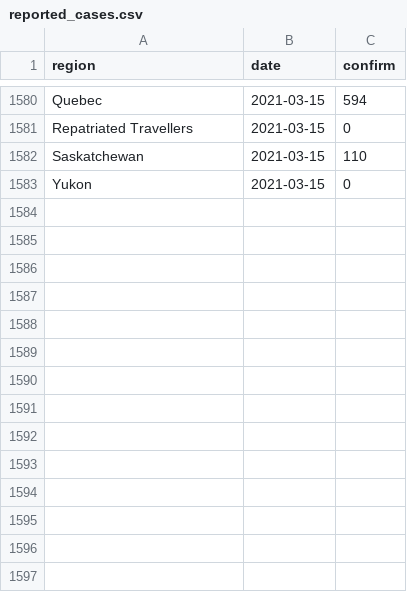
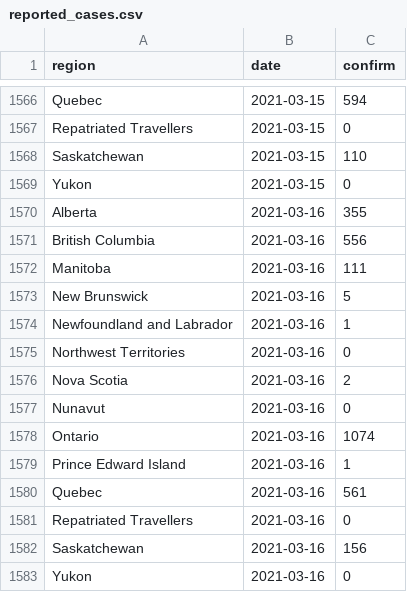
Before and after one commit to velmalopez/covid-rt-estimates, a CSV file: subnational/canada/cases/summary/reported_cases.csv, drawn as a sheet; only a part is shown, gaps mark what is left out; the diff covers the shown part only.

```diff
--- a/subnational/canada/cases/summary/reported_cases.csv
+++ b/subnational/canada/cases/summary/reported_cases.csv
@@ -1583 +1569,15 @@ Saskatchewan,2021-03-15,110
 Yukon,2021-03-15,0
+Alberta,2021-03-16,355
+British Columbia,2021-03-16,556
+Manitoba,2021-03-16,111
+New Brunswick,2021-03-16,5
+Newfoundland and Labrador,2021-03-16,1
+Northwest Territories,2021-03-16,0
+Nova Scotia,2021-03-16,2
+Nunavut,2021-03-16,0
+Ontario,2021-03-16,1074
+Prince Edward Island,2021-03-16,1
+Quebec,2021-03-16,561
+Repatriated Travellers,2021-03-16,0
+Saskatchewan,2021-03-16,156
+Yukon,2021-03-16,0
```
Also changed, not shown: 14 removed rows and 1 edited cell elsewhere in this file, runtimes.csv, subnational/canada/cases/summary/cases_by_infection.csv, 10 other files.
